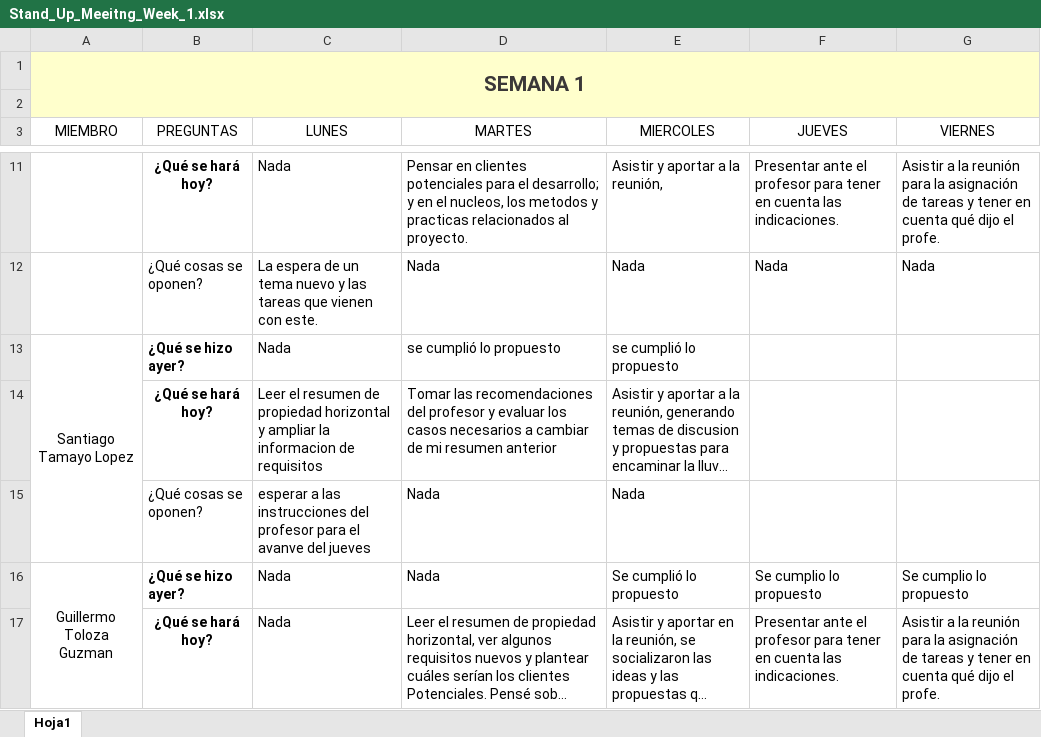
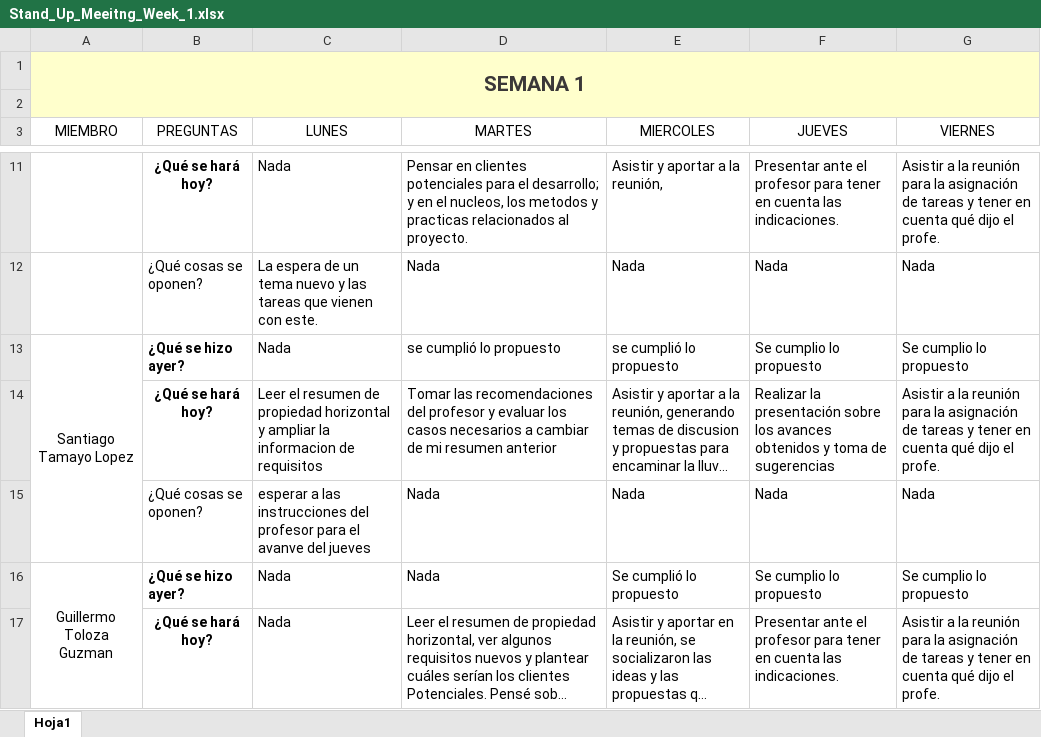
Before and after one commit to marianabetancur18/Ingenieria_Software, an Excel workbook: Semana 24-28 agosto/Stand_Up_Meeitng_Week_1.xlsx, sheet Hoja1, drawn as a sheet; only a part is shown, gaps mark what is left out; long unchanged cells end in …; values as stored, in another font and other column widths than the file's, no borders; the diff names each change by its address in the sheet, - before the commit and + after, or states it on an @@ line.

Commit message:
Stand up

```diff
--- a/Semana 24-28 agosto/Stand_Up_Meeitng_Week_1.xlsx (sheet Hoja1)
+++ b/Semana 24-28 agosto/Stand_Up_Meeitng_Week_1.xlsx (sheet Hoja1)
-F13 (JUEVES): (empty)
+F13 (JUEVES): Se cumplio lo propuesto
-G13 (VIERNES): (empty)
+G13 (VIERNES): Se cumplio lo propuesto
-F14 (JUEVES): (empty)
+F14 (JUEVES): Realizar la presentación sobre los avances obtenidos y toma de sugerencias
-G14 (VIERNES): (empty)
+G14 (VIERNES): Asistir a la reunión para la asignación de tareas y tener en cuenta qué dijo el profe.
-F15 (JUEVES): (empty)
+F15 (JUEVES): Nada
-G15 (VIERNES): (empty)
+G15 (VIERNES): Nada
```
